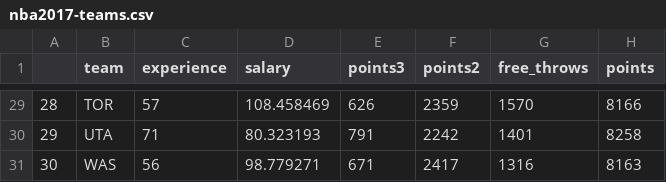
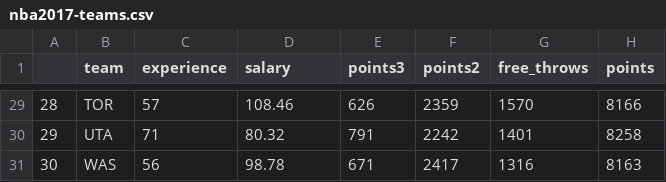
Before and after one commit to joshasuncion/stat133-hws-fall17, a CSV file: hw03/data/nba2017-teams.csv, drawn as a sheet; only a part is shown, gaps mark what is left out; the diff covers the shown part only; the diff names each change by its address in the sheet, - before the commit and + after, or states it on an @@ line.

```diff
--- a/hw03/data/nba2017-teams.csv
+++ b/hw03/data/nba2017-teams.csv
-D29 (salary): 108.458469
+D29 (salary): 108.46
-D30 (salary): 80.323193
+D30 (salary): 80.32
-D31 (salary): 98.779271
+D31 (salary): 98.78
```
Also changed, not shown: 27 edited cells elsewhere in this file, 11 other files.
